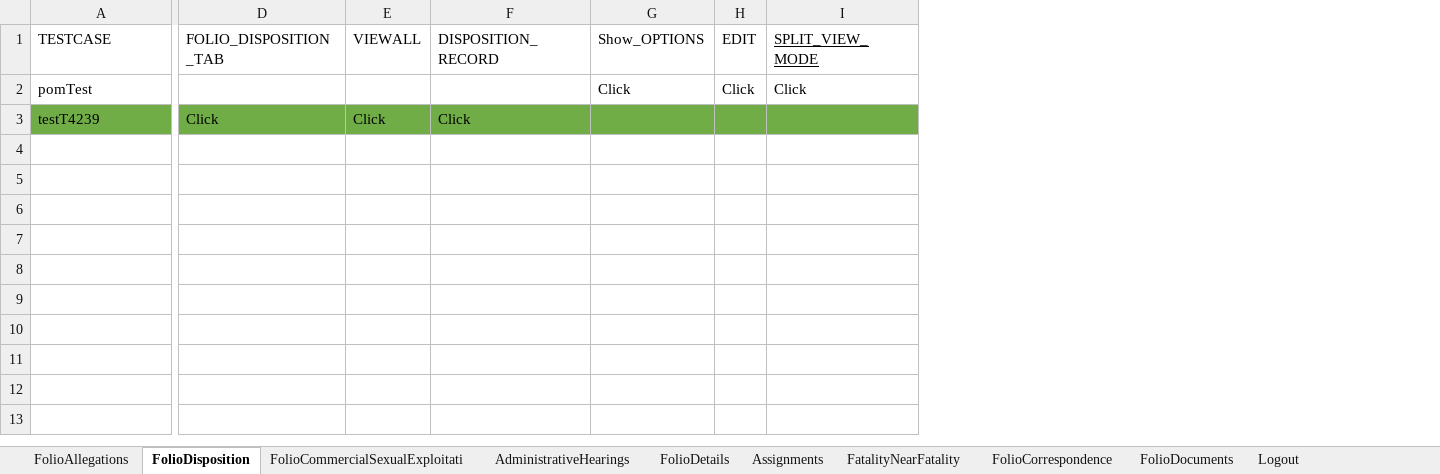
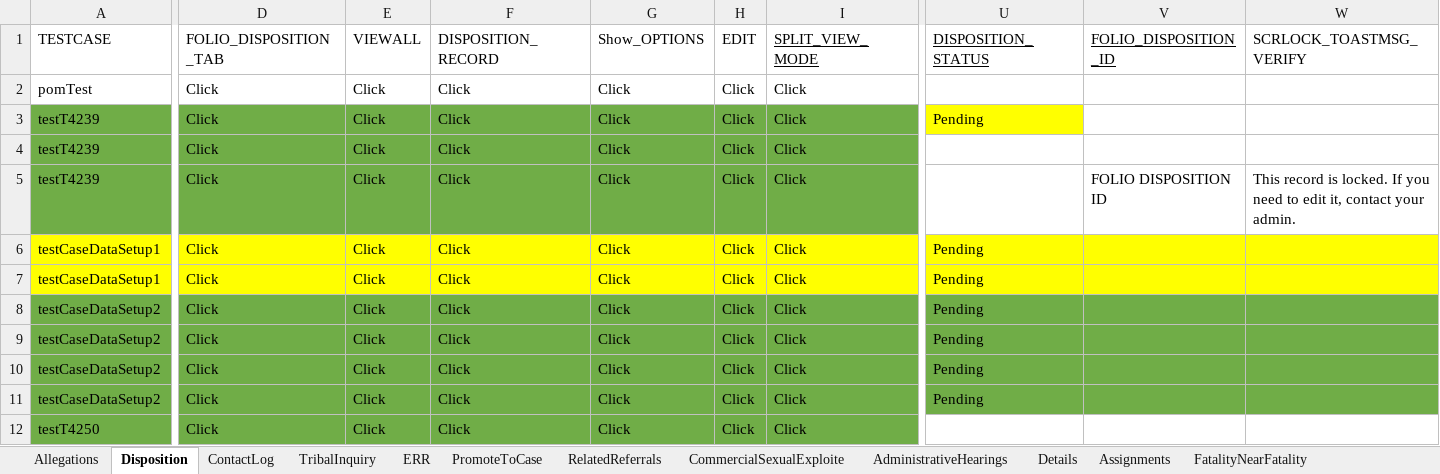
Before and after one commit to Yaswanthkumar-Naidu/TestDataExcel, an Excel workbook: Folio.xlsx, sheet Disposition, drawn as a sheet; only a part is shown, gaps mark what is left out; values as stored, in another font and other column widths than the file's, no borders; rows hold the shown columns only; the diff covers the shown part only; the diff names each change by its address in the sheet, - before the commit and + after, or states it on an @@ line.

```diff
--- a/Folio.xlsx (sheet Disposition)
+++ b/Folio.xlsx (sheet Disposition)
-sheet tab: FolioAllegations
+sheet tab: Allegations
-sheet tab: FolioDisposition
+sheet tab: Disposition
-sheet tab: FolioCommercialSexualExploitati
+sheet tab: CommercialSexualExploite
-sheet tab: FolioDetails
+sheet tab: Details
+sheet tab: ERR
+sheet tab: PromoteToCase
+sheet tab: RelatedReferrals
+column U (DISPOSITION_STATUS), row 3: Pending
+column V (FOLIO_DISPOSITION_ID), empty
+column W (SCRLOCK_TOASTMSG_VERIFY), empty
-D2 (FOLIO_DISPOSITION_TAB): (empty)
+D2 (FOLIO_DISPOSITION_TAB): Click
-E2 (VIEWALL): (empty)
+E2 (VIEWALL): Click
-F2 (DISPOSITION_RECORD): (empty)
+F2 (DISPOSITION_RECORD): Click
-G3 (Show_OPTIONS): (empty)
+G3 (Show_OPTIONS): Click
-H3 (EDIT): (empty)
+H3 (EDIT): Click
-I3 (SPLIT_VIEW_MODE): (empty)
+I3 (SPLIT_VIEW_MODE): Click
+row 4: testT4239 | Click | Click | Click | Click | Click | Click
+row 5: testT4239 | Click | Click | Click | Click | Click | Click |  | FOLIO DISPOSITION ID | This record is locked. If you need to edit it, contact your admin.
+row 6: testCaseDataSetup1 | Click | Click | Click | Click | Click | Click | Pending
+row 7: testCaseDataSetup1 | Click | Click | Click | Click | Click | Click | Pending
+row 8: testCaseDataSetup2 | Click | Click | Click | Click | Click | Click | Pending
+row 9: testCaseDataSetup2 | Click | Click | Click | Click | Click | Click | Pending
+row 10: testCaseDataSetup2 | Click | Click | Click | Click | Click | Click | Pending
+row 11: testCaseDataSetup2 | Click | Click | Click | Click | Click | Click | Pending
+row 12: testT4250 | Click | Click | Click | Click | Click | Click
```
Also changed, not shown: cell formats elsewhere in this sheet, sheet Documents, sheet Person, sheet Allegations, sheet TribalInquiry, sheet Correspondence, sheet ContactLog, 6 more sheets, other sheet tabs, 2 other files.
